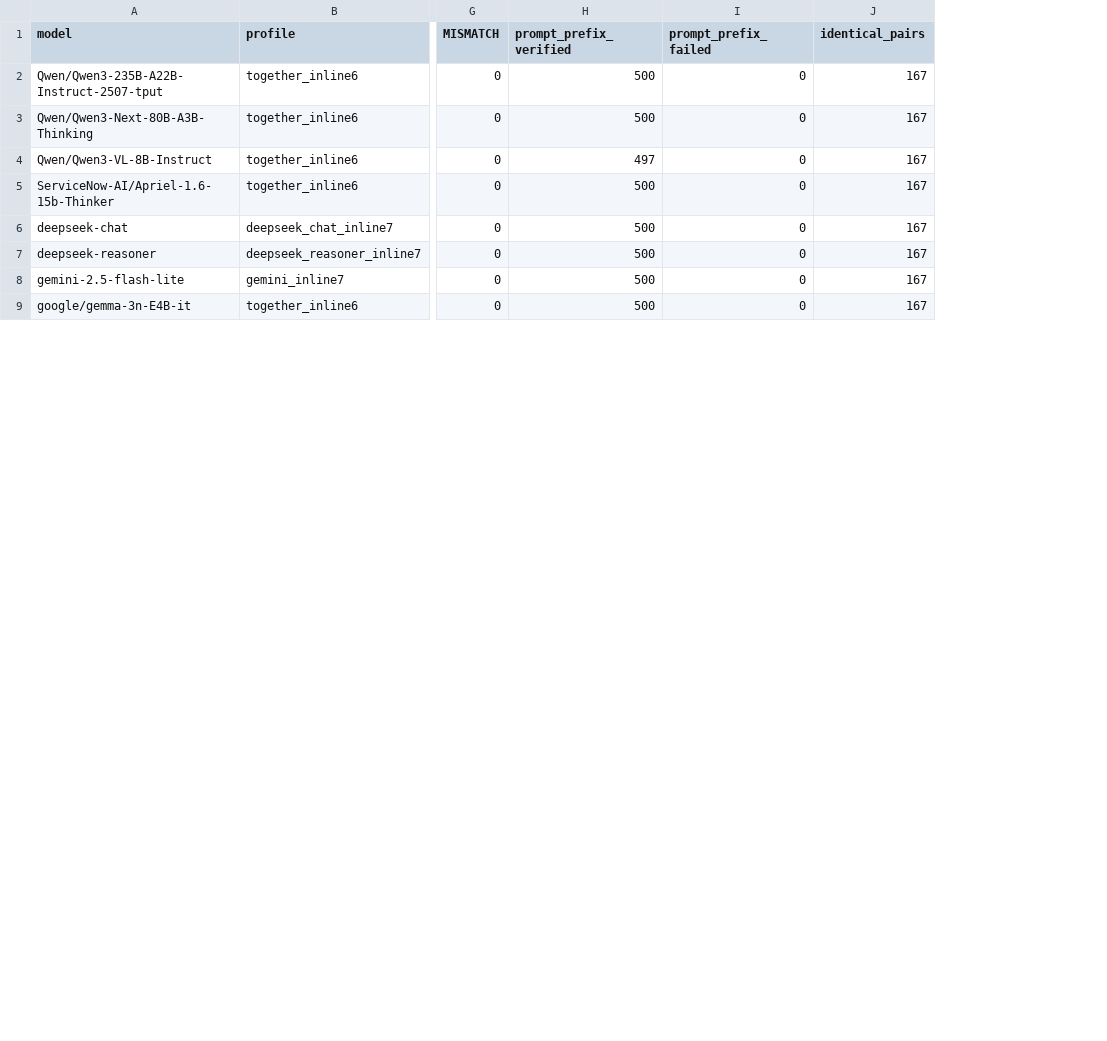
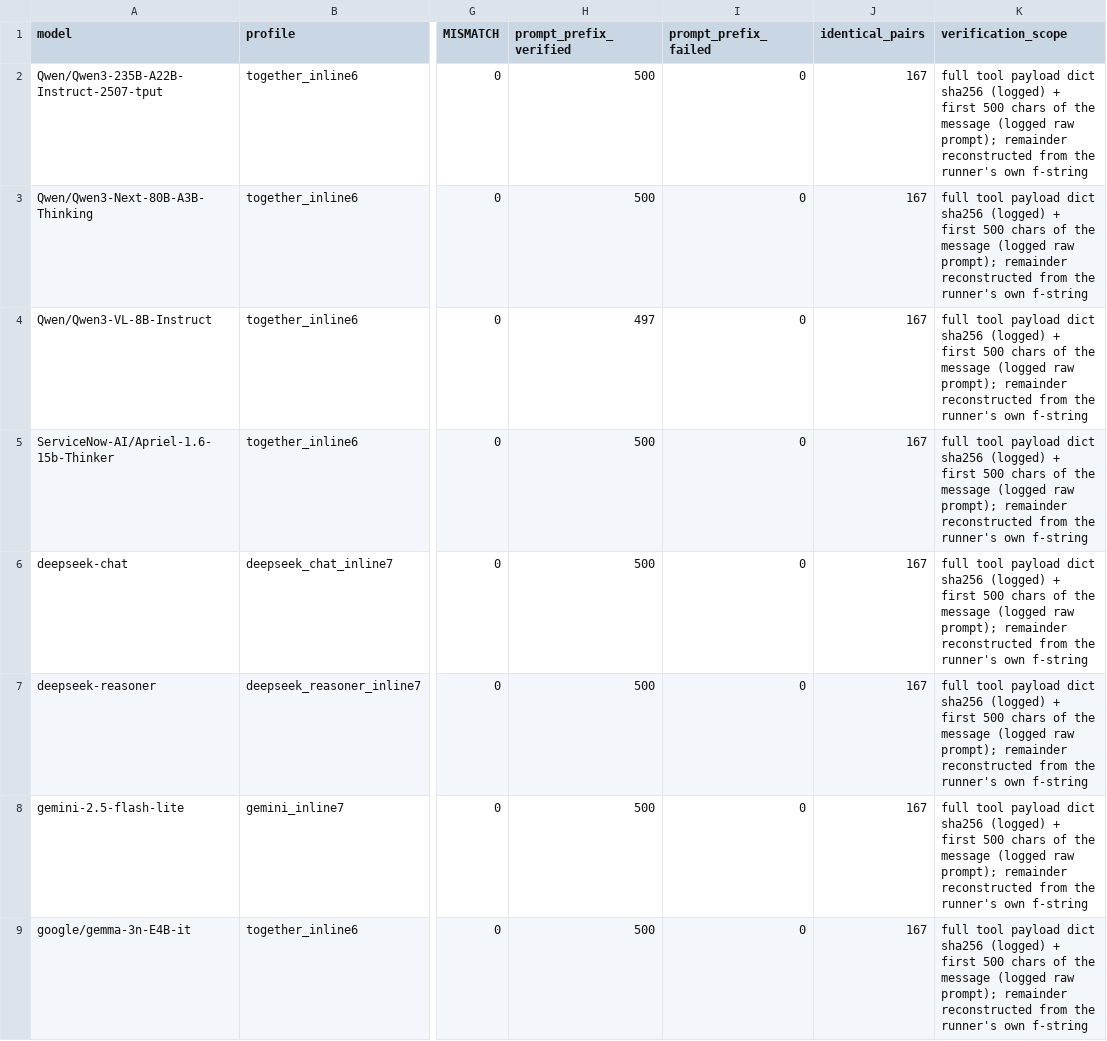
Before and after one commit to BRIDGE-GenAI-Lab/Source-Selection-Failure-in-Clinical-LLMs, a CSV file: audit/original_inputs_verification.csv, drawn as a sheet; only a part is shown, gaps mark what is left out; the diff names each change by its address in the sheet, - before the commit and + after, or states it on an @@ line.

```diff
--- a/audit/original_inputs_verification.csv
+++ b/audit/original_inputs_verification.csv
+column K (verification_scope), rows 2-9: all full tool payload dict sha256 (logged) + first 500 chars of the message (logged raw prompt); remainder reconstructed from the runner's own f-string
```
Also changed, not shown: 4 other files.
